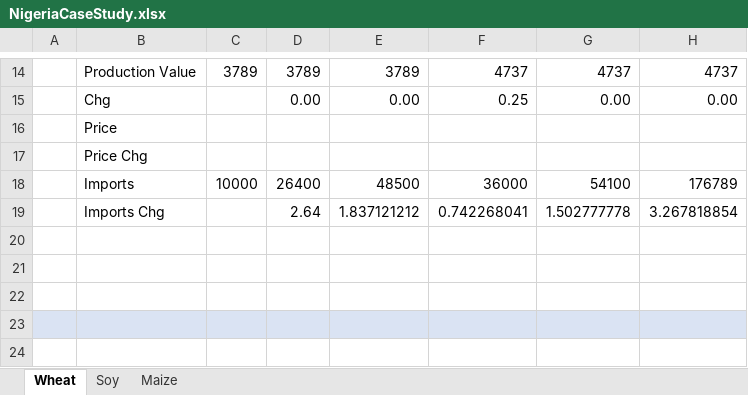
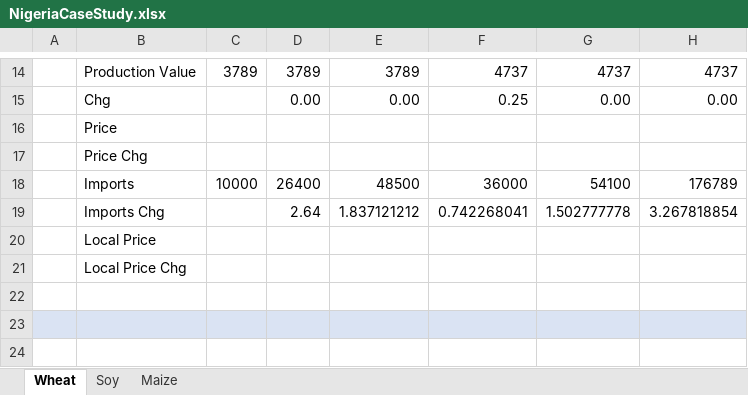
Before and after one commit to soccernee/ESE168_Project, an Excel workbook: NigeriaCaseStudy.xlsx, sheet Wheat, drawn as a sheet; only a part is shown, gaps mark what is left out; values as stored, in another font and other column widths than the file's, no borders; charts and pictures not drawn; the diff names each change by its address in the sheet, - before the commit and + after, or states it on an @@ line.

Commit message:
local price

```diff
--- a/NigeriaCaseStudy.xlsx (sheet Wheat)
+++ b/NigeriaCaseStudy.xlsx (sheet Wheat)
-B20: (empty)
+B20: Local Price
-B21: (empty)
+B21: Local Price Chg
```
Also changed, not shown: charts or pictures.
